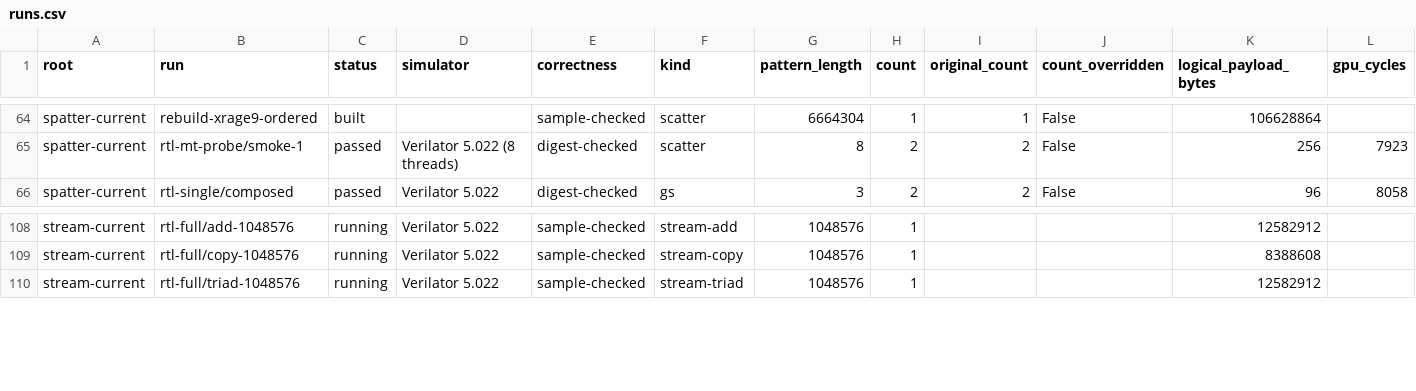
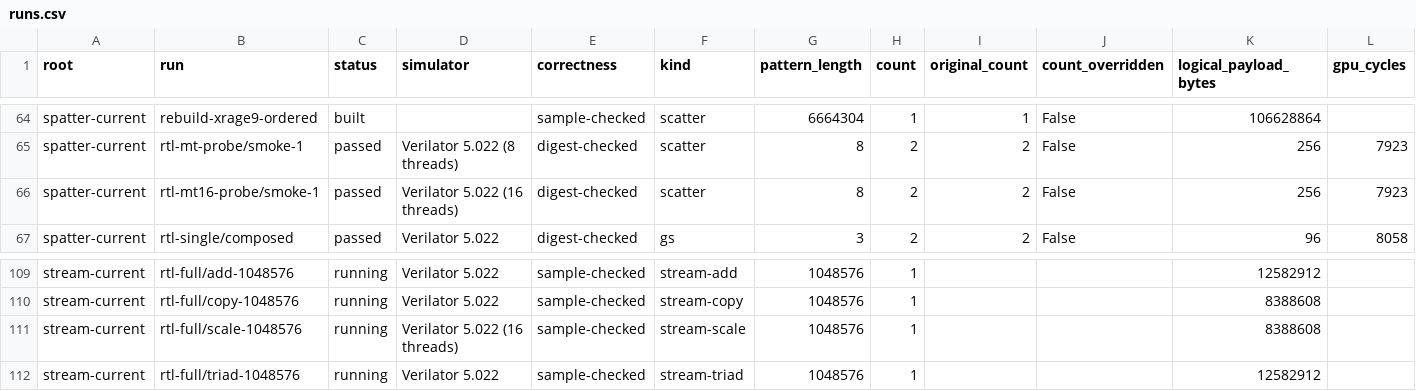
Before and after one commit to copparihollmann/radiance-kernels, a CSV file: kernels/evaluation/runs.csv, drawn as a sheet; only a part is shown, gaps mark what is left out; rows hold the shown columns only; the diff names each change by its address in the sheet, - before the commit and + after, or states it on an @@ line.

```diff
--- a/kernels/evaluation/runs.csv
+++ b/kernels/evaluation/runs.csv
+row 66: spatter-current | rtl-mt16-probe/smoke-1 | passed | Verilator 5.022 (16 threads) | digest-checked | scatter | 8 | 2 | 2 | False | 256 | 7923
+row 111: stream-current | rtl-full/scale-1048576 | running | Verilator 5.022 (16 threads) | sample-checked | stream-scale | 1048576 | 1 |  |  | 8388608
```
Also changed, not shown: kernels/evaluation/artifacts.csv, kernels/evaluation/elf-snapshot.csv, 3 other files.
